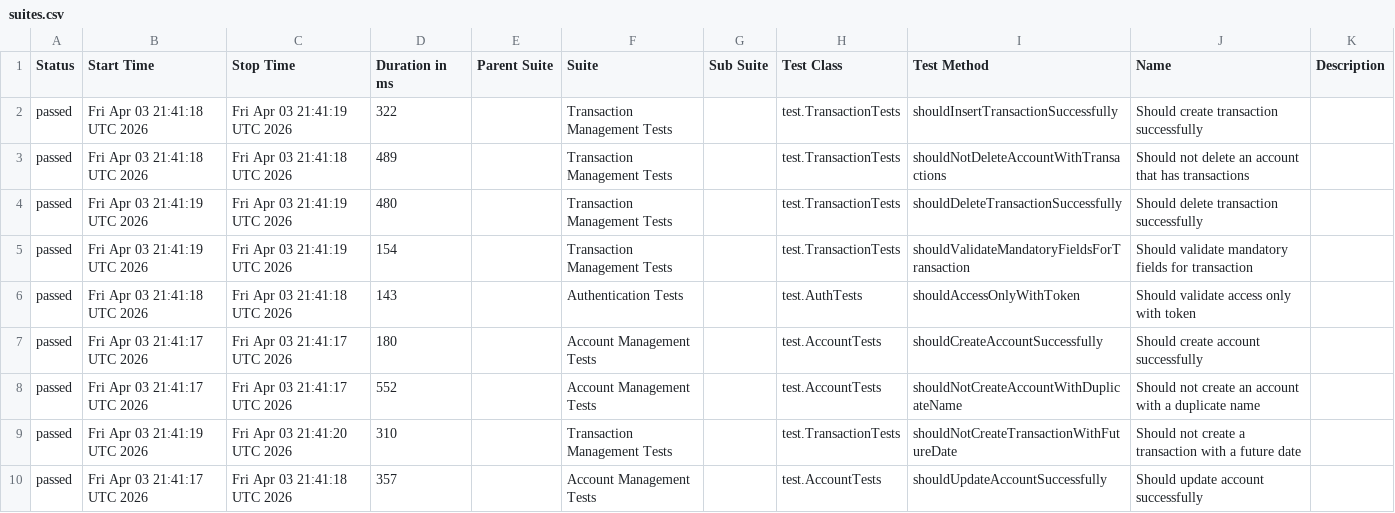
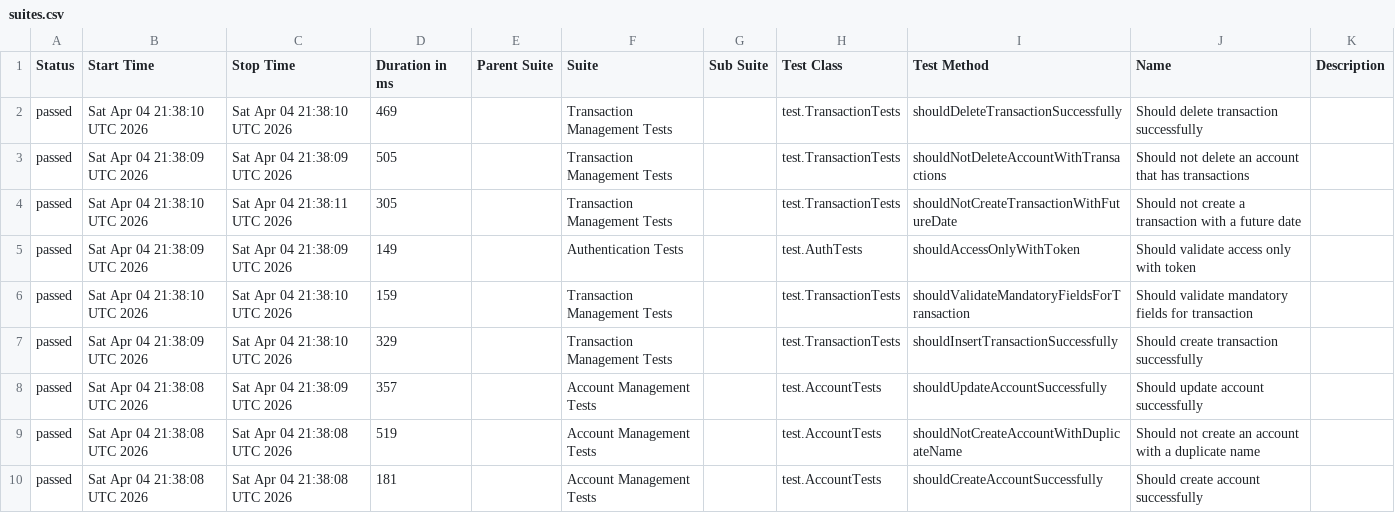
Before and after one commit to JosinaldoGJunior/java-automation-api, a CSV file: data/suites.csv, drawn as a sheet.

```diff
--- a/data/suites.csv
+++ b/data/suites.csv
@@ -1,10 +1,10 @@
 "Status","Start Time","Stop Time","Duration in ms","Parent Suite","Suite","Sub Suite","Test Class","Test Method","Name","Description"
-"passed","Fri Apr 03 21:41:18 UTC 2026","Fri Apr 03 21:41:19 UTC 2026","322","","Transaction Management Tests","","test.TransactionTests","shouldInsertTransactionSuccessfully","Should create transaction successfully",""
-"passed","Fri Apr 03 21:41:18 UTC 2026","Fri Apr 03 21:41:18 UTC 2026","489","","Transaction Management Tests","","test.TransactionTests","shouldNotDeleteAccountWithTransactions","Should not delete an account that has transactions",""
-"passed","Fri Apr 03 21:41:19 UTC 2026","Fri Apr 03 21:41:19 UTC 2026","480","","Transaction Management Tests","","test.TransactionTests","shouldDeleteTransactionSuccessfully","Should delete transaction successfully",""
-"passed","Fri Apr 03 21:41:19 UTC 2026","Fri Apr 03 21:41:19 UTC 2026","154","","Transaction Management Tests","","test.TransactionTests","shouldValidateMandatoryFieldsForTransaction","Should validate mandatory fields for transaction",""
-"passed","Fri Apr 03 21:41:18 UTC 2026","Fri Apr 03 21:41:18 UTC 2026","143","","Authentication Tests","","test.AuthTests","shouldAccessOnlyWithToken","Should validate access only with token",""
-"passed","Fri Apr 03 21:41:17 UTC 2026","Fri Apr 03 21:41:17 UTC 2026","180","","Account Management Tests","","test.AccountTests","shouldCreateAccountSuccessfully","Should create account successfully",""
-"passed","Fri Apr 03 21:41:17 UTC 2026","Fri Apr 03 21:41:17 UTC 2026","552","","Account Management Tests","","test.AccountTests","shouldNotCreateAccountWithDuplicateName","Should not create an account with a duplicate name",""
-"passed","Fri Apr 03 21:41:19 UTC 2026","Fri Apr 03 21:41:20 UTC 2026","310","","Transaction Management Tests","","test.TransactionTests","shouldNotCreateTransactionWithFutureDate","Should not create a transaction with a future date",""
-"passed","Fri Apr 03 21:41:17 UTC 2026","Fri Apr 03 21:41:18 UTC 2026","357","","Account Management Tests","","test.AccountTests","shouldUpdateAccountSuccessfully","Should update account successfully",""
+"passed","Sat Apr 04 21:38:10 UTC 2026","Sat Apr 04 21:38:10 UTC 2026","469","","Transaction Management Tests","","test.TransactionTests","shouldDeleteTransactionSuccessfully","Should delete transaction successfully",""
+"passed","Sat Apr 04 21:38:09 UTC 2026","Sat Apr 04 21:38:09 UTC 2026","505","","Transaction Management Tests","","test.TransactionTests","shouldNotDeleteAccountWithTransactions","Should not delete an account that has transactions",""
+"passed","Sat Apr 04 21:38:10 UTC 2026","Sat Apr 04 21:38:11 UTC 2026","305","","Transaction Management Tests","","test.TransactionTests","shouldNotCreateTransactionWithFutureDate","Should not create a transaction with a future date",""
+"passed","Sat Apr 04 21:38:09 UTC 2026","Sat Apr 04 21:38:09 UTC 2026","149","","Authentication Tests","","test.AuthTests","shouldAccessOnlyWithToken","Should validate access only with token",""
+"passed","Sat Apr 04 21:38:10 UTC 2026","Sat Apr 04 21:38:10 UTC 2026","159","","Transaction Management Tests","","test.TransactionTests","shouldValidateMandatoryFieldsForTransaction","Should validate mandatory fields for transaction",""
+"passed","Sat Apr 04 21:38:09 UTC 2026","Sat Apr 04 21:38:10 UTC 2026","329","","Transaction Management Tests","","test.TransactionTests","shouldInsertTransactionSuccessfully","Should create transaction successfully",""
+"passed","Sat Apr 04 21:38:08 UTC 2026","Sat Apr 04 21:38:09 UTC 2026","357","","Account Management Tests","","test.AccountTests","shouldUpdateAccountSuccessfully","Should update account successfully",""
+"passed","Sat Apr 04 21:38:08 UTC 2026","Sat Apr 04 21:38:08 UTC 2026","519","","Account Management Tests","","test.AccountTests","shouldNotCreateAccountWithDuplicateName","Should not create an account with a duplicate name",""
+"passed","Sat Apr 04 21:38:08 UTC 2026","Sat Apr 04 21:38:08 UTC 2026","181","","Account Management Tests","","test.AccountTests","shouldCreateAccountSuccessfully","Should create account successfully",""
```
Also changed, not shown: 31 other files.
